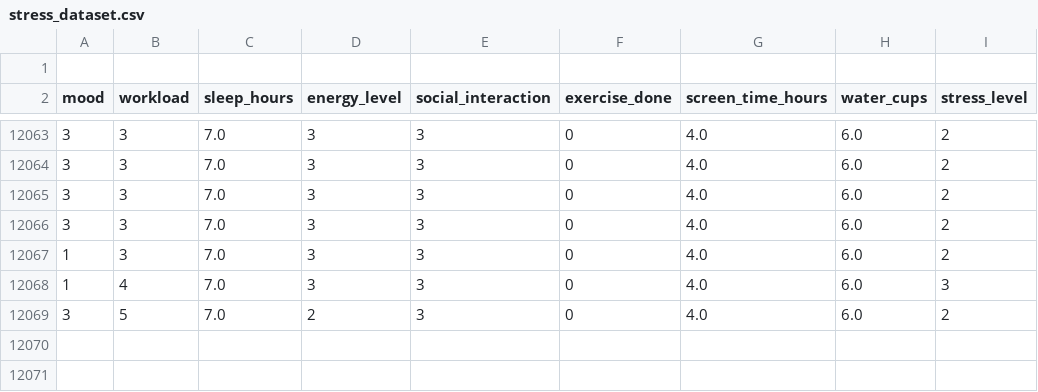
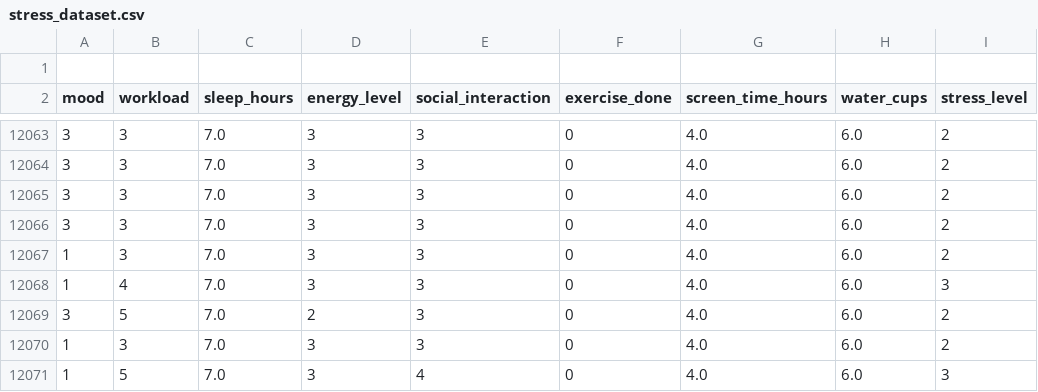
Before and after one commit to Yasithzz/LifeMate, a CSV file: datasets/stress_dataset.csv, drawn as a sheet; only a part is shown, gaps mark what is left out.

```diff
--- a/datasets/stress_dataset.csv
+++ b/datasets/stress_dataset.csv
@@ -12069 +12069,3 @@ mood,workload,sleep_hours,energy_level,social_interaction,exercise_done,screen_t
 3,5,7.0,2,3,0,4.0,6.0,2
+1,3,7.0,3,3,0,4.0,6.0,2
+1,5,7.0,3,4,0,4.0,6.0,3
```
Also changed, not shown: 3 other files.
